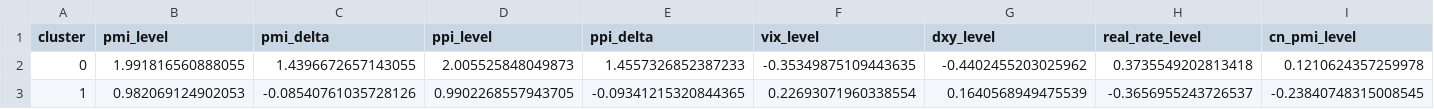
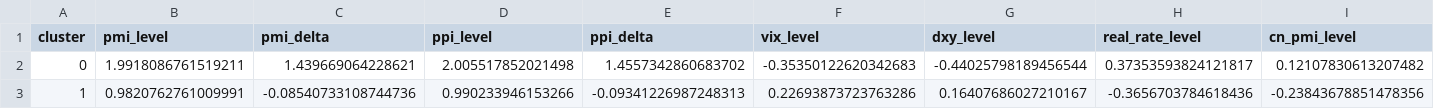
Before and after one commit to xiaokunj-arch/jxk-, a CSV file: regime_outputs/pca_kmeans_centers.csv, drawn as a sheet; only a part is shown; the diff covers the shown part only; the diff names each change by its address in the sheet, - before the commit and + after, or states it on an @@ line.

```diff
--- a/regime_outputs/pca_kmeans_centers.csv
+++ b/regime_outputs/pca_kmeans_centers.csv
-B2 (pmi_level): 1.991816560888055
+B2 (pmi_level): 1.9918086761519211
-C2 (pmi_delta): 1.4396672657143055
+C2 (pmi_delta): 1.439669064228621
-D2 (ppi_level): 2.005525848049873
+D2 (ppi_level): 2.005517852021498
-E2 (ppi_delta): 1.4557326852387233
+E2 (ppi_delta): 1.4557342860683702
-F2 (vix_level): -0.35349875109443635
+F2 (vix_level): -0.35350122620342683
-G2 (dxy_level): -0.4402455203025962
+G2 (dxy_level): -0.44025798189456544
-H2 (real_rate_level): 0.3735549202813418
+H2 (real_rate_level): 0.37353593824121817
-I2 (cn_pmi_level): 0.1210624357259978
+I2 (cn_pmi_level): 0.12107830613207482
-B3 (pmi_level): 0.982069124902053
+B3 (pmi_level): 0.9820762761009991
-C3 (pmi_delta): -0.08540761035728126
+C3 (pmi_delta): -0.08540733108744736
-D3 (ppi_level): 0.9902268557943705
+D3 (ppi_level): 0.990233946153266
-E3 (ppi_delta): -0.09341215320844365
+E3 (ppi_delta): -0.09341226987248313
-F3 (vix_level): 0.22693071960338554
+F3 (vix_level): 0.22693873723763286
-G3 (dxy_level): 0.1640568949475539
+G3 (dxy_level): 0.16407686027210167
-H3 (real_rate_level): -0.3656955243726537
+H3 (real_rate_level): -0.3656703784618436
-I3 (cn_pmi_level): -0.23840748315008545
+I3 (cn_pmi_level): -0.23843678851478356
```
Also changed, not shown: 92 edited cells elsewhere in this file, regime_outputs/kmeans_centers.csv, regime_outputs/kmeans_silhouette.csv, 7 other files.
